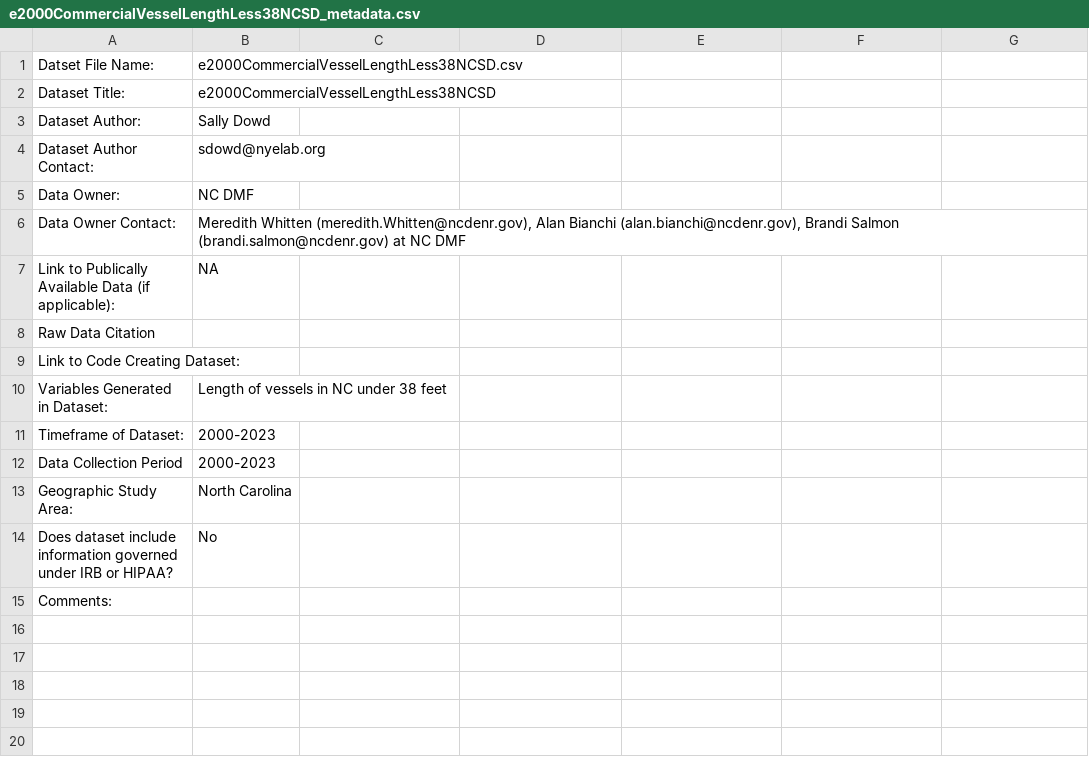
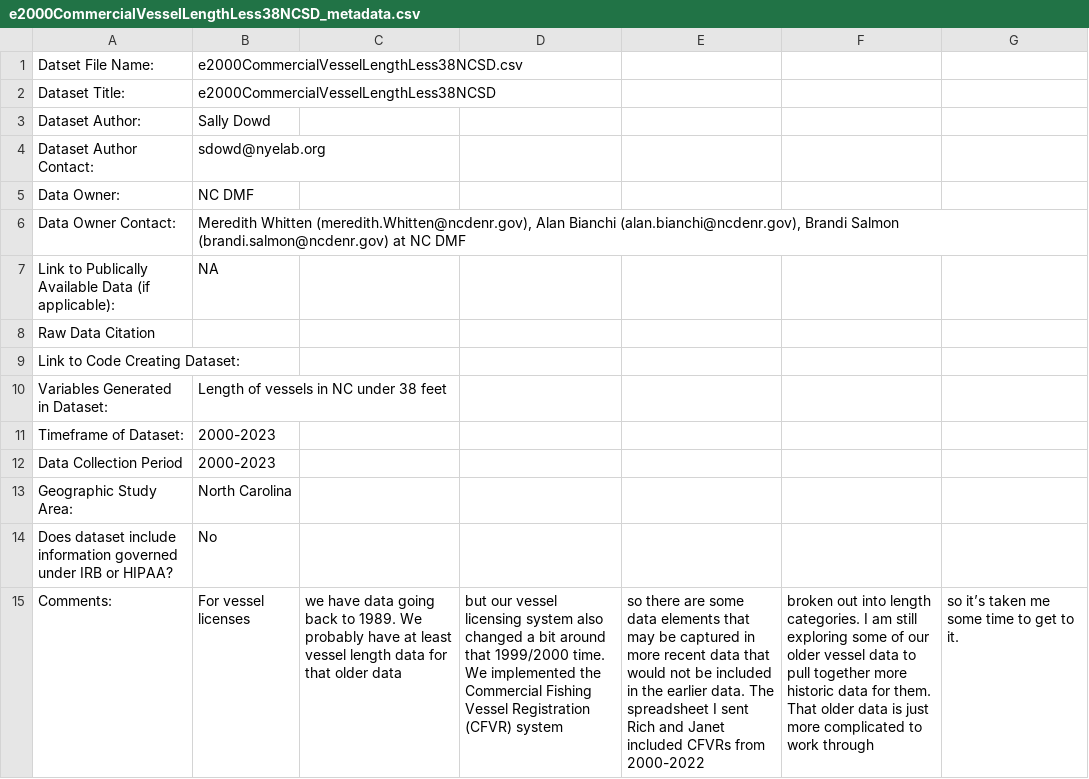
Before and after one commit to Nyelab/NC-Ecosystem-indicators, a CSV file: metadata/e2000CommercialVesselLengthLess38NCSD_metadata.csv, drawn as a sheet; the diff names each change by its address in the sheet, - before the commit and + after, or states it on an @@ line.

Commit message:
Update e2000CommercialVesselLengthLess38NCSD_metadata.csv

```diff
--- a/metadata/e2000CommercialVesselLengthLess38NCSD_metadata.csv
+++ b/metadata/e2000CommercialVesselLengthLess38NCSD_metadata.csv
-B15: (empty)
+B15: For vessel licenses
-C15: (empty)
+C15: we have data going back to 1989. We probably have at least vessel length data for that older data
-D15: (empty)
+D15: but our vessel licensing system also changed a bit around that 1999/2000 time. We implemented the Commercial Fishing Vessel Registration (CFVR) system
-E15: (empty)
+E15: so there are some data elements that may be captured in more recent data that would not be included in the earlier data. The spreadsheet I sent Rich and Janet included CFVRs from 2000-2022
-F15: (empty)
+F15: broken out into length categories. I am still exploring some of our older vessel data to pull together more historic data for them. That older data is just more complicated to work through
-G15: (empty)
+G15: so it’s taken me some time to get to it.
```
